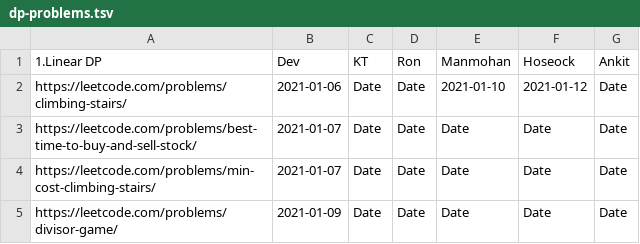
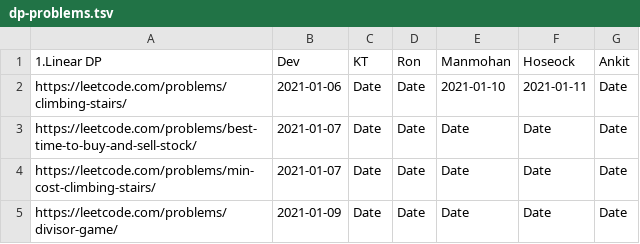
Before and after one commit to seock04/algo-colab, a TSV file: dp-problems.tsv, drawn as a sheet; only a part is shown.

Commit message:
Update dp-problems.tsv

```diff
--- a/dp-problems.tsv
+++ b/dp-problems.tsv
@@ -1,3 +1,3 @@
 1.Linear DP	Dev	KT	Ron	Manmohan	Hoseock	Ankit
-https://leetcode.com/problems/climbing-stairs/	2021-01-06	Date	Date	2021-01-10	2021-01-12	Date
+https://leetcode.com/problems/climbing-stairs/	2021-01-06	Date	Date	2021-01-10	2021-01-11	Date
 https://leetcode.com/problems/best-time-to-buy-and-sell-stock/	2021-01-07	Date	Date	Date	Date	Date
```
